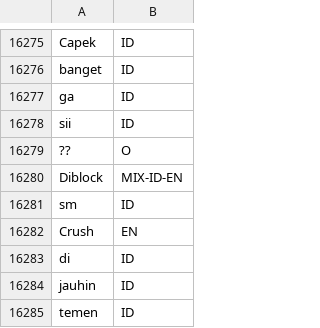
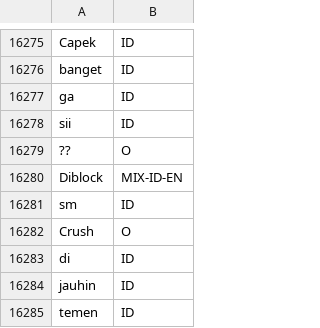
Before and after one commit to fathanick/Word-level-Indonesian-Javanese-English-code-mixed-language-identification, a TSV file: raw dataset/all-tagged-080422-test-no-ne.tsv, drawn as a sheet; only a part is shown, gaps mark what is left out.

```diff
--- a/raw dataset/all-tagged-080422-test-no-ne.tsv
+++ b/raw dataset/all-tagged-080422-test-no-ne.tsv
@@ -24285,3 +24285,3 @@ Diblock	MIX-ID-EN
 sm	ID
-Crush	EN
+Crush	O
 di	ID
```
Also changed, not shown: raw dataset/all-tagged-080422-test.tsv, 12 other files.
